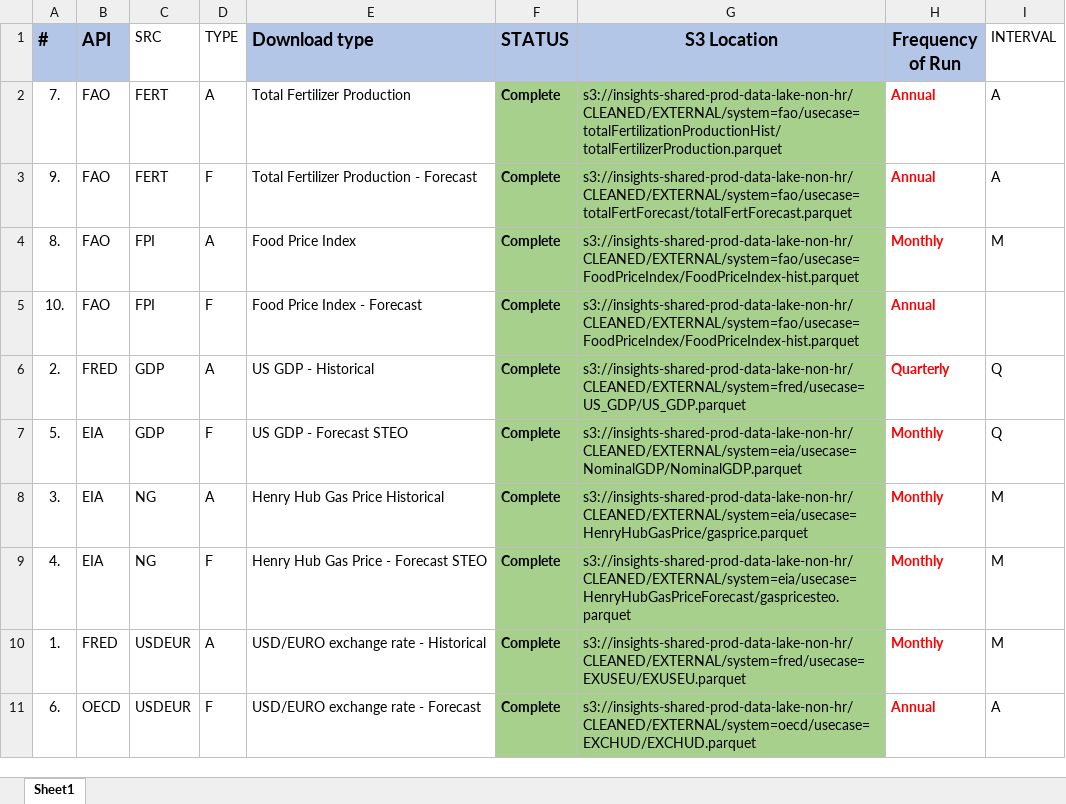
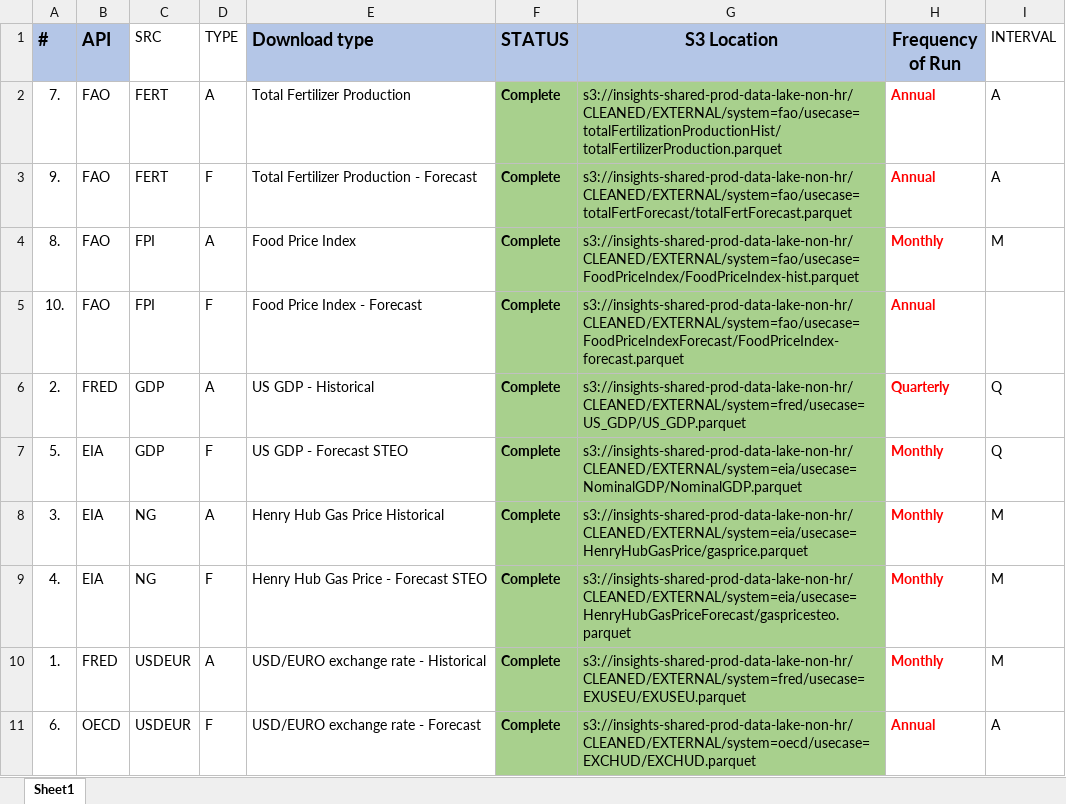
Before and after one commit to ali-meesam/Canpotex, an Excel workbook: DataSources.xlsx, sheet Sheet1, drawn as a sheet; values as stored, in another font and other column widths than the file's, no borders; table styles not drawn; the diff names each change by its address in the sheet, - before the commit and + after, or states it on an @@ line.

```diff
--- a/DataSources.xlsx (sheet Sheet1)
+++ b/DataSources.xlsx (sheet Sheet1)
-G5 (S3 Location): s3://insights-shared-prod-data-lake-non-hr/CLEANED/EXTERNAL/system=fao/usecase=FoodPriceIndex/FoodPriceIndex-hist.parquet
+G5 (S3 Location): s3://insights-shared-prod-data-lake-non-hr/CLEANED/EXTERNAL/system=fao/usecase=FoodPriceIndexForecast/FoodPriceIndex-forecast.parquet
```
Also changed, not shown: 8 other files.
